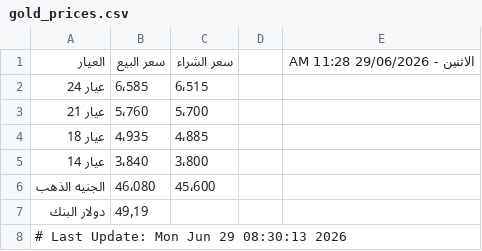
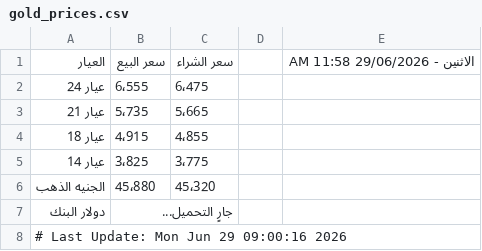
Before and after one commit to abodaapp-hash/-update_gold_prices.py, a CSV file: data/gold_prices.csv, drawn as a sheet.

```diff
--- a/data/gold_prices.csv
+++ b/data/gold_prices.csv
@@ -1,8 +1,8 @@
-العيار,سعر البيع,سعر الشراء,,الاثنين - 29/06/2026 11:28 AM
-عيار 24,6٬585,6٬515,,
-عيار 21,5٬760,5٬700,,
-عيار 18,4٬935,4٬885,,
-عيار 14,3٬840,3٬800,,
-الجنيه الذهب,46٬080,45٬600,,
-دولار البنك,49٫19,,,
-# Last Update: Mon Jun 29 08:30:13 2026
+العيار,سعر البيع,سعر الشراء,,الاثنين - 29/06/2026 11:58 AM
+عيار 24,6٬555,6٬475,,
+عيار 21,5٬735,5٬665,,
+عيار 18,4٬915,4٬855,,
+عيار 14,3٬825,3٬775,,
+الجنيه الذهب,45٬880,45٬320,,
+دولار البنك,جارٍ التحميل...,,,
+# Last Update: Mon Jun 29 09:00:16 2026
```
